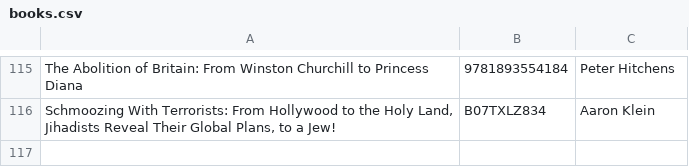
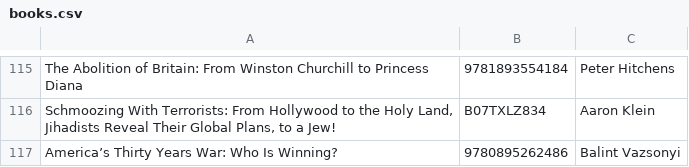
Before and after one commit to xunilrj/xunilrj.github.io, a CSV file: livrosdb/books.csv, drawn as a sheet; only a part is shown, gaps mark what is left out.

```diff
--- a/livrosdb/books.csv
+++ b/livrosdb/books.csv
@@ -116 +116,2 @@
 "Schmoozing With Terrorists: From Hollywood to the Holy Land, Jihadists Reveal Their Global Plans, to a Jew!";"B07TXLZ834";"Aaron Klein"
+"America’s Thirty Years War: Who Is Winning?";"9780895262486";"Balint Vazsonyi"
```
Also changed, not shown: livrosdb/suggestion.links.csv, 4 other files.
